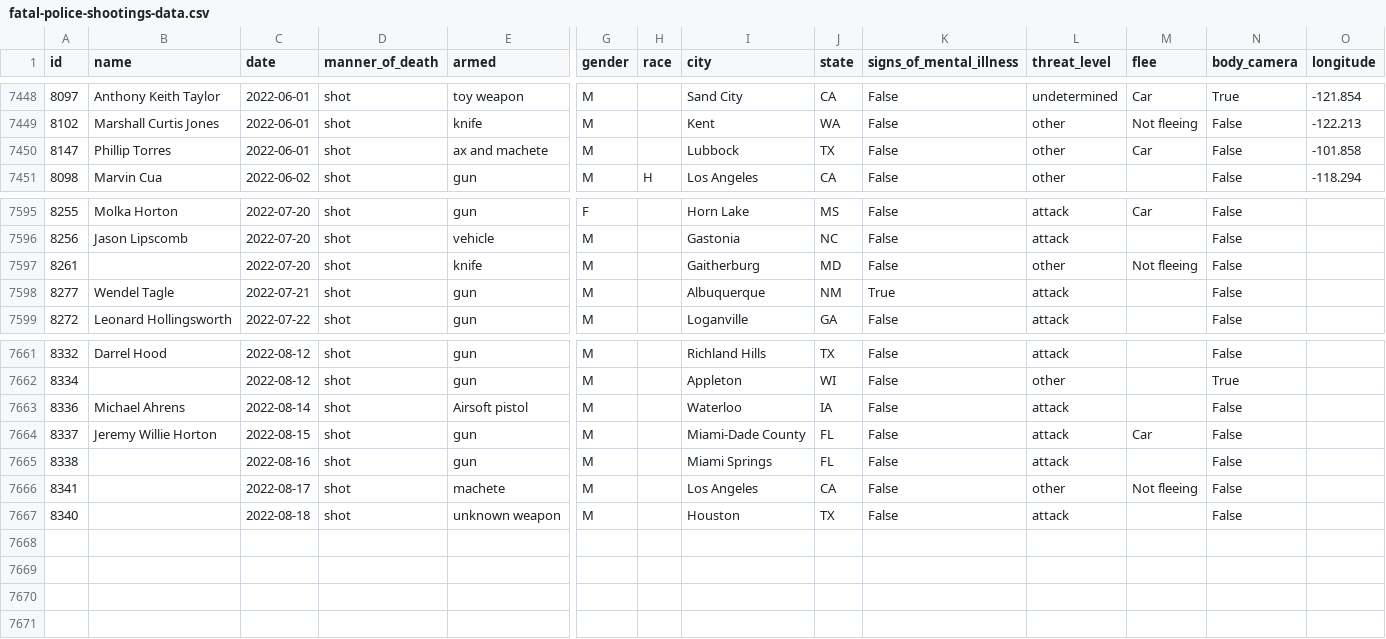
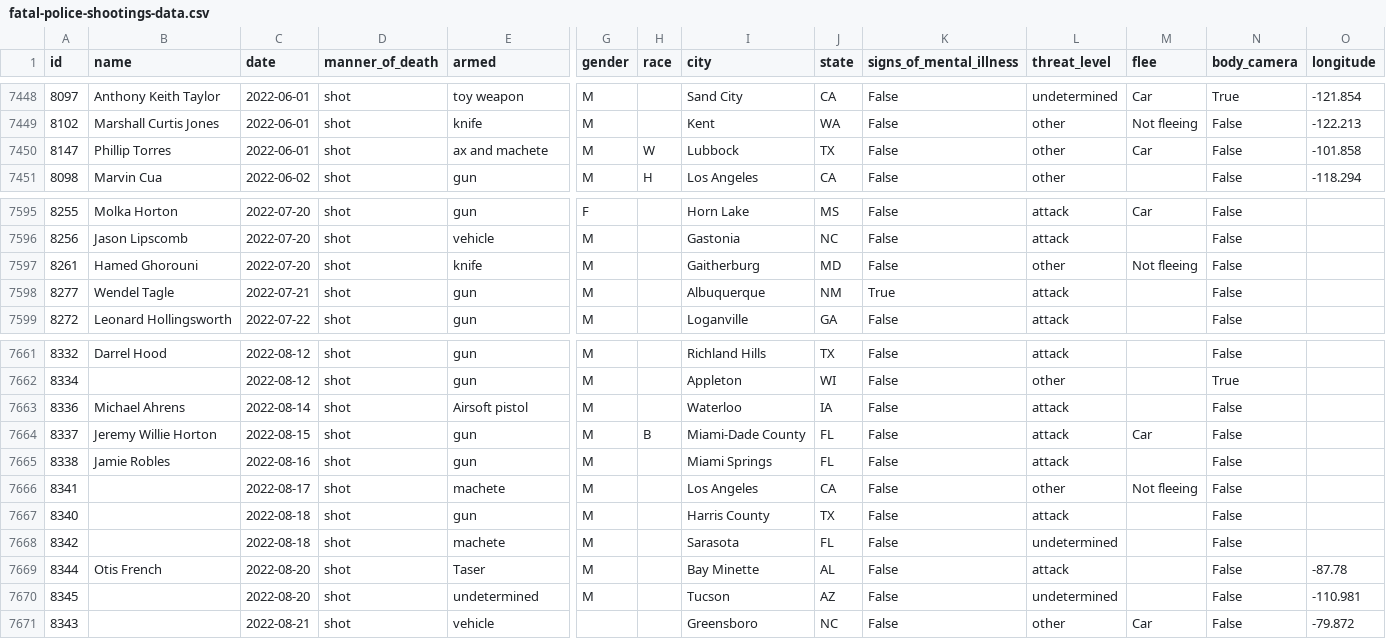
Before and after one commit to washingtonpost/data-police-shootings, a CSV file: fatal-police-shootings-data.csv, drawn as a sheet; only a part is shown, gaps mark what is left out; rows hold the shown columns only; the diff names each change by its address in the sheet, - before the commit and + after, or states it on an @@ line.

Commit message:
7670 people have been shot and killed by police since Jan. 1, 2015.

```diff
--- a/fatal-police-shootings-data.csv
+++ b/fatal-police-shootings-data.csv
-H7450 (race): (empty)
+H7450 (race): W
-B7597 (name): (empty)
+B7597 (name): Hamed Ghorouni
-H7664 (race): (empty)
+H7664 (race): B
-B7665 (name): (empty)
+B7665 (name): Jamie Robles
-E7667 (armed): unknown weapon
+E7667 (armed): gun
-I7667 (city): Houston
+I7667 (city): Harris County
+row 7668: 8342 |  | 2022-08-18 | shot | machete | M |  | Sarasota | FL | False | undetermined |  | False
+row 7669: 8344 | Otis French | 2022-08-20 | shot | Taser | M |  | Bay Minette | AL | False | attack |  | False | -87.78
+row 7670: 8345 |  | 2022-08-20 | shot | undetermined | M |  | Tucson | AZ | False | undetermined |  | False | -110.981
+row 7671: 8343 |  | 2022-08-21 | shot | vehicle |  |  | Greensboro | NC | False | other | Car | False | -79.872
```
